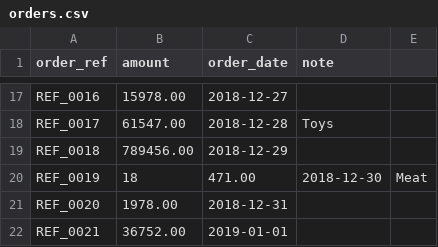
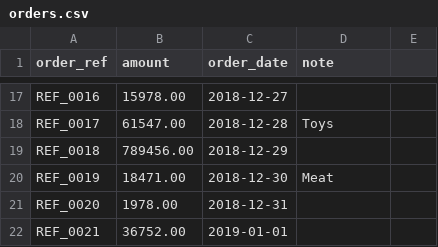
Before and after one commit to k2he/-spring-batch, a CSV file: src/main/resources/orders.csv, drawn as a sheet; only a part is shown, gaps mark what is left out.

Commit message:
Add convector to convert String into LocalDateTime

```diff
--- a/src/main/resources/orders.csv
+++ b/src/main/resources/orders.csv
@@ -19,3 +19,3 @@ REF_0017,61547.00,2018-12-28,Toys
 REF_0018,789456.00,2018-12-29,
-REF_0019,18,471.00,2018-12-30,Meat
+REF_0019,18471.00,2018-12-30,Meat
 REF_0020,1978.00,2018-12-31,
```
Also changed, not shown: target/classes/orders.csv, 7 other files.
